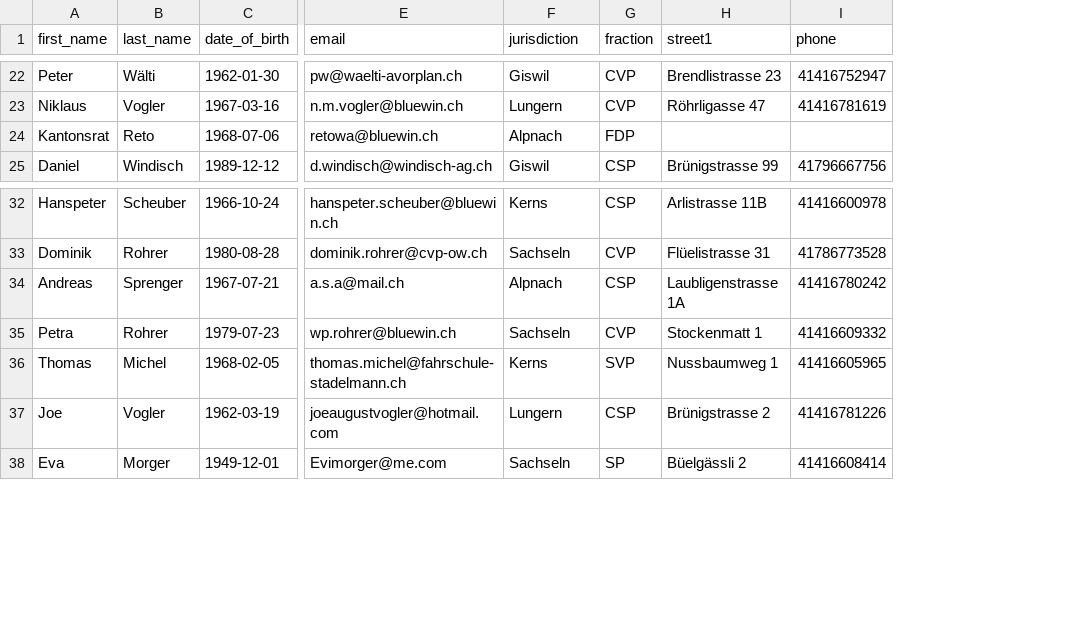
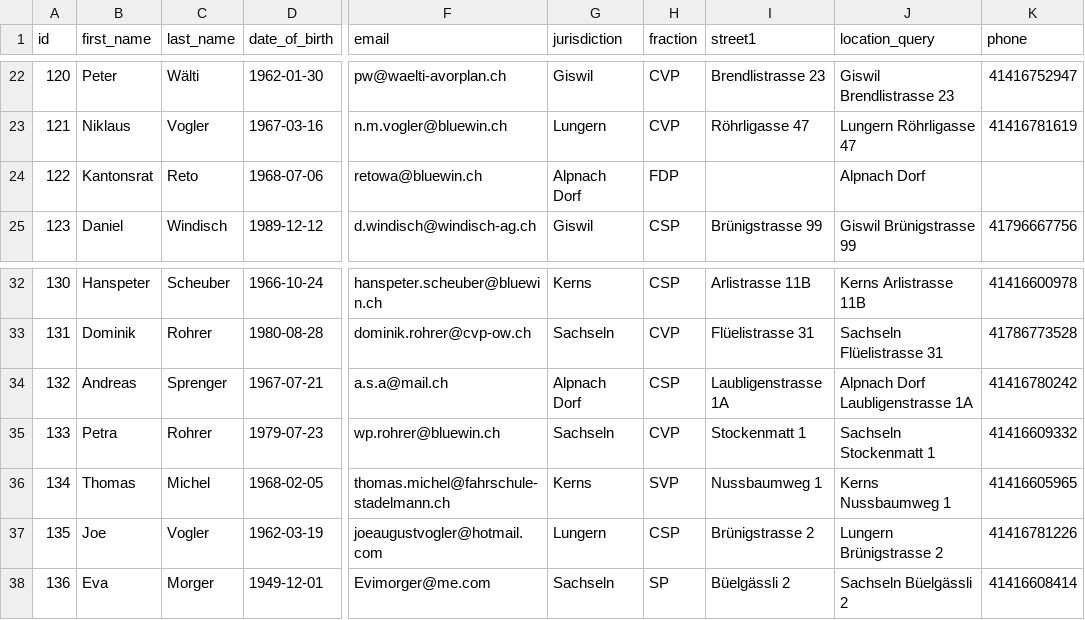
Before and after one commit to bekurmann/BA_polity, a CSV file: backend/django_app/politicans/data/politicanOW.csv, drawn as a sheet; only a part is shown, gaps mark what is left out; addresses are those after the commit; the diff covers the shown part only; the diff names each change by its address in the sheet, - before the commit and + after, or states it on an @@ line.

Commit message:
new politican data from scrapy -> with location_field

```diff
--- a/backend/django_app/politicans/data/politicanOW.csv
+++ b/backend/django_app/politicans/data/politicanOW.csv
+column A (id), rows 22-25: 120 | 121 | 122 | 123; rows 32-38: 130 | 131 | 132 | 133 | 134 | 135 | 136
+column J (location_query), rows 22-25: Giswil Brendlistrasse 23 | Lungern Röhrligasse 47 | Alpnach Dorf | Giswil Brünigstrasse 99; rows 32-38: Kerns Arlistrasse 11B | Sachseln Flüelistrasse 31 | Alpnach Dorf Laubligenstrasse 1A | Sachseln Stockenmatt 1 | Kerns Nussbaumweg 1 | Lungern Brünigstrasse 2 | Sachseln Büelgässli 2
-G24 (jurisdiction): Alpnach
+G24 (jurisdiction): Alpnach Dorf
-G34 (jurisdiction): Alpnach
+G34 (jurisdiction): Alpnach Dorf
```
Also changed, not shown: 9 edited cells elsewhere in this file, 1 other file.
